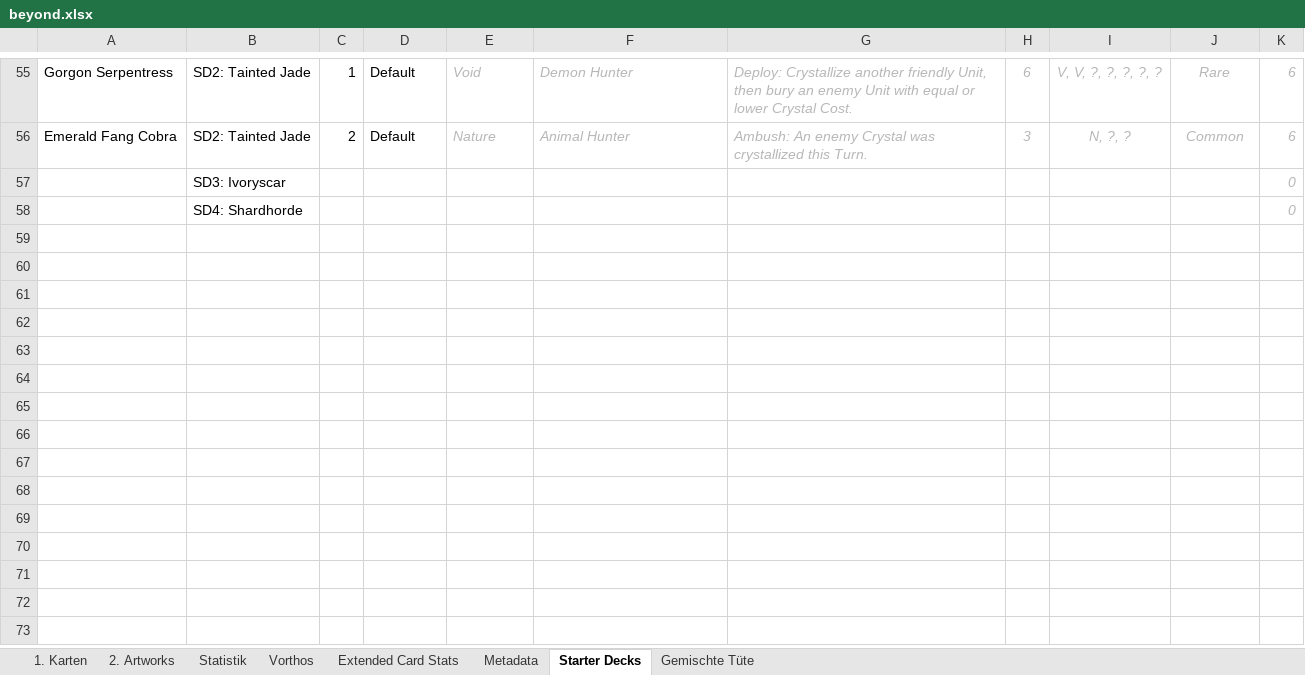
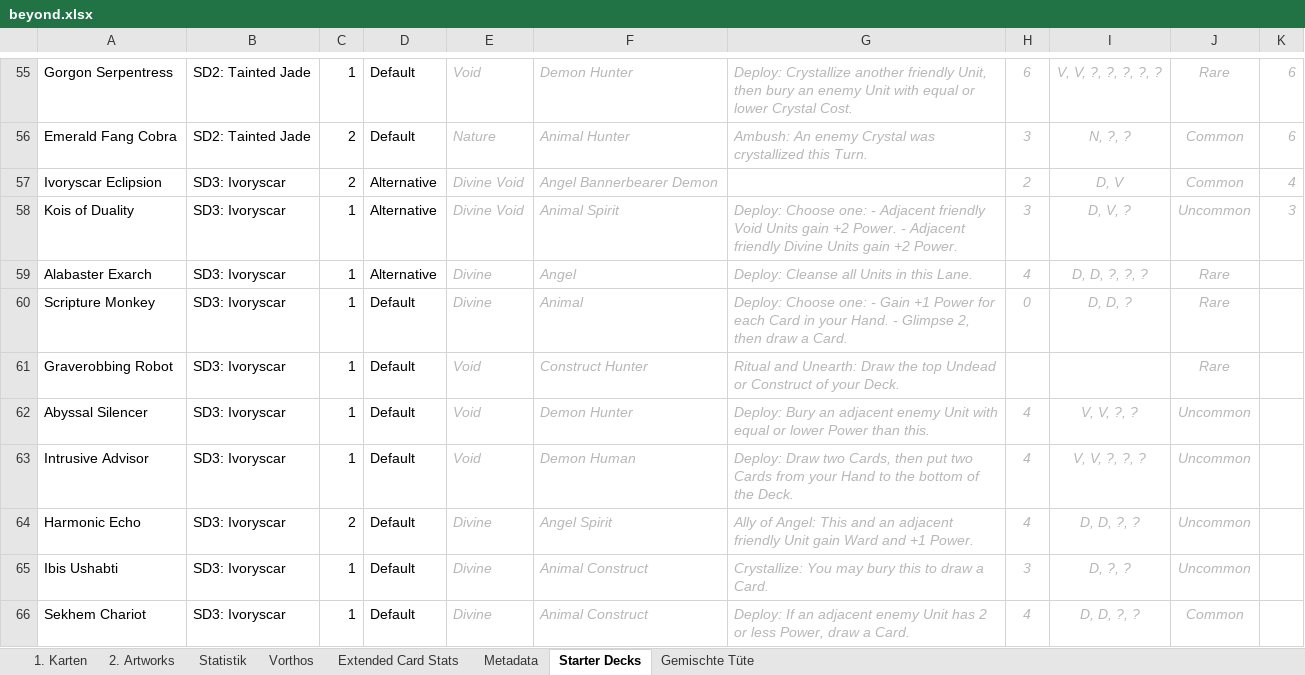
Before and after one commit to nonbiristudios/ShardsOfBeyond-v2, an Excel workbook: card-data/beyond.xlsx, sheet Starter Decks, drawn as a sheet; only a part is shown, gaps mark what is left out; values as stored, in another font and other column widths than the file's, no borders; charts and pictures and conditional formats not drawn; removed rows and columns are numbered as before the commit, all else as after; the diff covers the shown part only; the diff names each change by its address in the sheet, - before the commit and + after, or states it on an @@ line.

```diff
--- a/card-data/beyond.xlsx (sheet Starter Decks)
+++ b/card-data/beyond.xlsx (sheet Starter Decks)
-row 57:  | SD3: Ivoryscar |  |  |  |  |  |  |  |  | 0
-row 58:  | SD4: Shardhorde |  |  |  |  |  |  |  |  | 0
+row 57: Ivoryscar Eclipsion | SD3: Ivoryscar | 2 | Alternative | Divine Void | Angel Bannerbearer Demon |  | 2 | D, V | Common | 4
+row 58: Kois of Duality | SD3: Ivoryscar | 1 | Alternative | Divine Void | Animal Spirit | Deploy: Choose one: - Adjacent friendly Void Units gain +2 Power. - Adjacent friendly Divine Units gain +2 Power. | 3 | D, V, ? | Uncommon | 3
+row 59: Alabaster Exarch | SD3: Ivoryscar | 1 | Alternative | Divine | Angel | Deploy: Cleanse all Units in this Lane. | 4 | D, D, ?, ?, ? | Rare
+row 60: Scripture Monkey | SD3: Ivoryscar | 1 | Default | Divine | Animal | Deploy: Choose one: - Gain +1 Power for each Card in your Hand. - Glimpse 2, then draw a Card. | 0 | D, D, ? | Rare
+row 61: Graverobbing Robot | SD3: Ivoryscar | 1 | Default | Void | Construct Hunter | Ritual and Unearth: Draw the top Undead or Construct of your Deck. |  |  | Rare
+row 62: Abyssal Silencer | SD3: Ivoryscar | 1 | Default | Void | Demon Hunter | Deploy: Bury an adjacent enemy Unit with equal or lower Power than this. | 4 | V, V, ?, ? | Uncommon
+row 63: Intrusive Advisor | SD3: Ivoryscar | 1 | Default | Void | Demon Human | Deploy: Draw two Cards, then put two Cards from your Hand to the bottom of the Deck. | 4 | V, V, ?, ?, ? | Uncommon
+row 64: Harmonic Echo | SD3: Ivoryscar | 2 | Default | Divine | Angel Spirit | Ally of Angel: This and an adjacent friendly Unit gain Ward and +1 Power. | 4 | D, D, ?, ? | Uncommon
+row 65: Ibis Ushabti | SD3: Ivoryscar | 1 | Default | Divine | Animal Construct | Crystallize: You may bury this to draw a Card. | 3 | D, ?, ? | Uncommon
+row 66: Sekhem Chariot | SD3: Ivoryscar | 1 | Default | Divine | Animal Construct | Deploy: If an adjacent enemy Unit has 2 or less Power, draw a Card. | 4 | D, D, ?, ? | Common
```
Also changed, not shown: 15 added rows, 3 removed rows and 5 edited cells elsewhere in this sheet, sheet 1. Karten, formulas that keep their value, hidden cells, charts or pictures, 3 other files.
